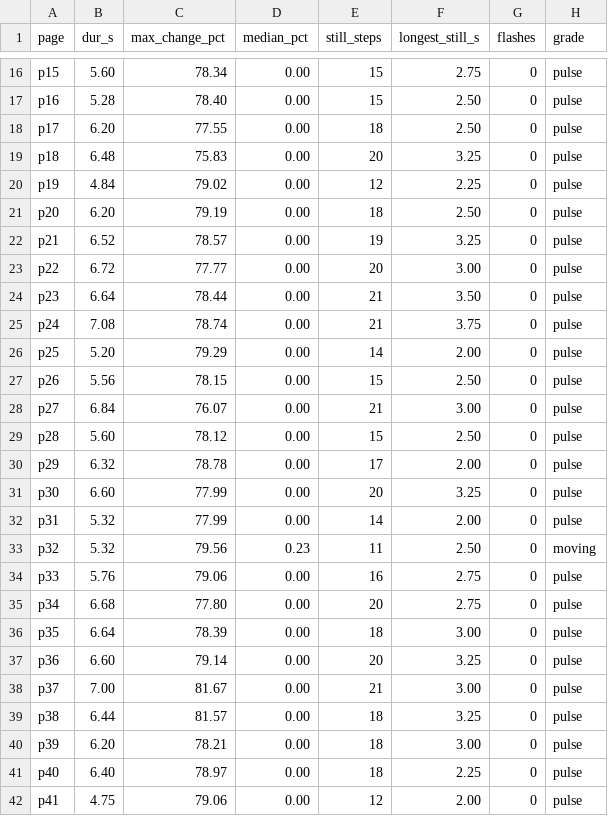
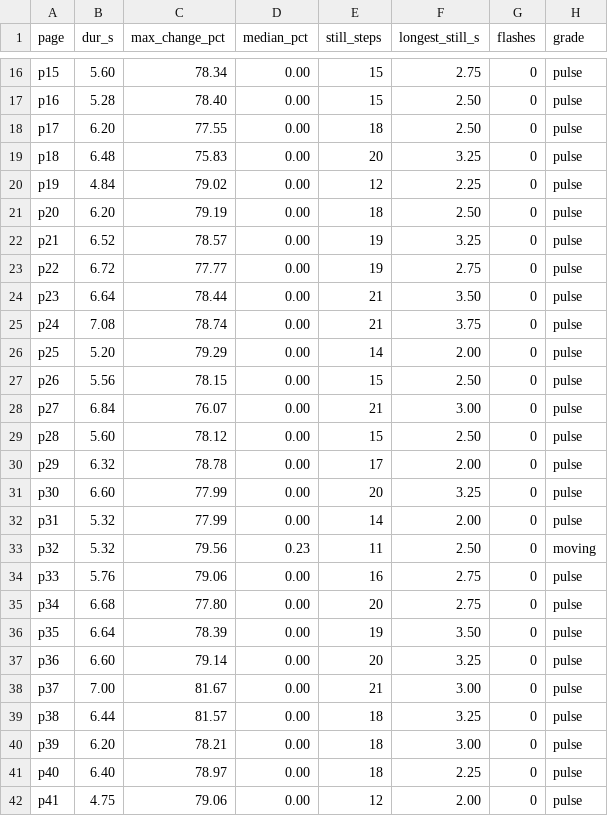
Before and after one commit to hoye1113/web-video-workflow, a CSV file: projects/film-1109-audio/qa/motion.csv, drawn as a sheet; only a part is shown, gaps mark what is left out.

Commit message:
beatAt：重拍对准台词（p09/p22/p35）
page-spec 增加 beatAt；make_pages 的 beat 机位优先用 beatAt；qa_film 检查重拍落点。1109 的 p35 重拍从 2.97s 改到 5.02s，落在「给出去的安全感」；重渲 p35 段并重新归一，体检 23 PASS / 1 WARN。

```diff
--- a/projects/film-1109-audio/qa/motion.csv
+++ b/projects/film-1109-audio/qa/motion.csv
@@ -22,3 +22,3 @@ p20,6.20,79.19,0.00,18,2.50,0,pulse
 p21,6.52,78.57,0.00,19,3.25,0,pulse
-p22,6.72,77.77,0.00,20,3.00,0,pulse
+p22,6.72,77.77,0.00,19,2.75,0,pulse
 p23,6.64,78.44,0.00,21,3.50,0,pulse
@@ -35,3 +35,3 @@ p33,5.76,79.06,0.00,16,2.75,0,pulse
 p34,6.68,77.80,0.00,20,2.75,0,pulse
-p35,6.64,78.39,0.00,18,3.00,0,pulse
+p35,6.64,78.39,0.00,19,3.50,0,pulse
 p36,6.60,79.14,0.00,20,3.25,0,pulse
```
Also changed, not shown: 10 other files.
